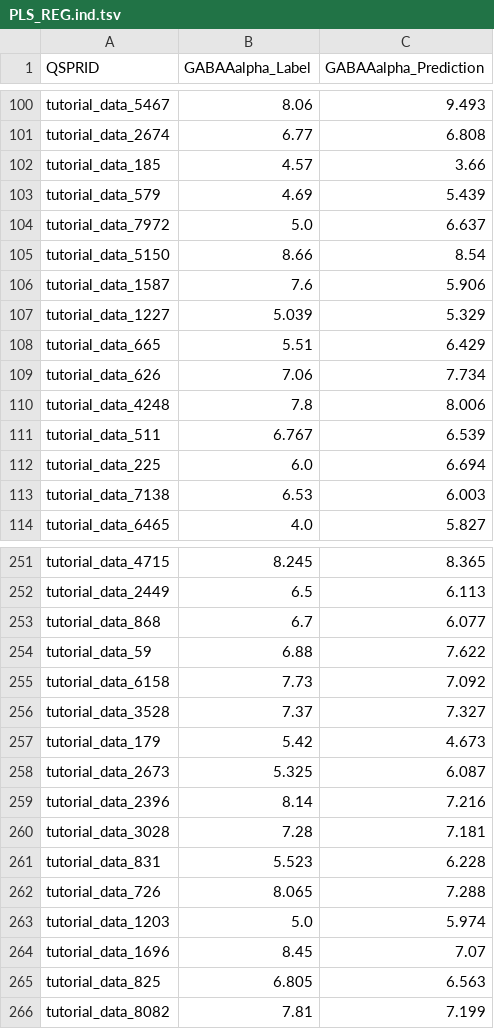
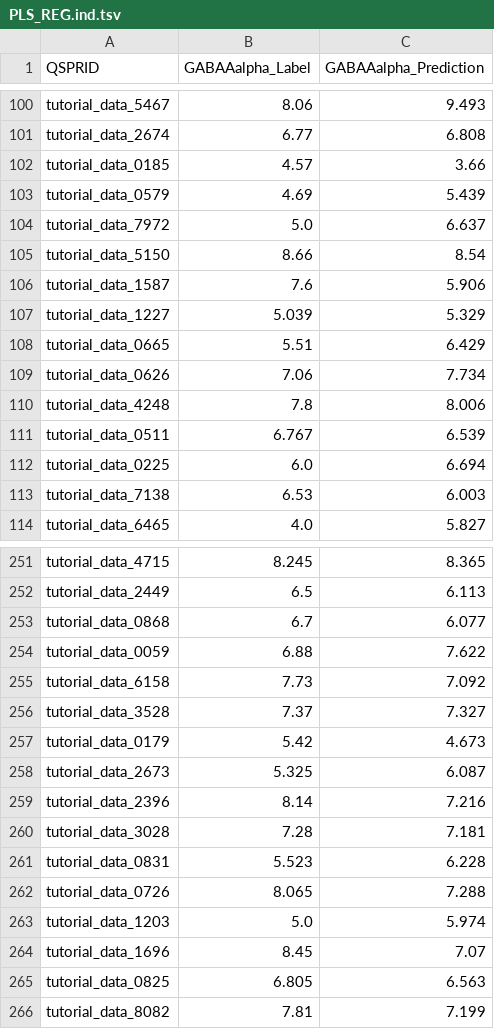
Before and after one commit to CDDLeiden/QSPRpred, a TSV file: tutorial/expected/PLS_REG/PLS_REG.ind.tsv, drawn as a sheet; only a part is shown, gaps mark what is left out; the diff covers the shown part only.

```diff
--- a/tutorial/expected/PLS_REG/PLS_REG.ind.tsv
+++ b/tutorial/expected/PLS_REG/PLS_REG.ind.tsv
@@ -101,4 +101,4 @@ tutorial_data_5467	8.06	9.493
 tutorial_data_2674	6.77	6.808
-tutorial_data_185	4.57	3.66
-tutorial_data_579	4.69	5.439
+tutorial_data_0185	4.57	3.66
+tutorial_data_0579	4.69	5.439
 tutorial_data_7972	5.0	6.637
@@ -107,7 +107,7 @@ tutorial_data_1587	7.6	5.906
 tutorial_data_1227	5.039	5.329
-tutorial_data_665	5.51	6.429
-tutorial_data_626	7.06	7.734
+tutorial_data_0665	5.51	6.429
+tutorial_data_0626	7.06	7.734
 tutorial_data_4248	7.8	8.006
-tutorial_data_511	6.767	6.539
-tutorial_data_225	6.0	6.694
+tutorial_data_0511	6.767	6.539
+tutorial_data_0225	6.0	6.694
 tutorial_data_7138	6.53	6.003
@@ -252,7 +252,7 @@ tutorial_data_4715	8.245	8.365
 tutorial_data_2449	6.5	6.113
-tutorial_data_868	6.7	6.077
-tutorial_data_59	6.88	7.622
+tutorial_data_0868	6.7	6.077
+tutorial_data_0059	6.88	7.622
 tutorial_data_6158	7.73	7.092
 tutorial_data_3528	7.37	7.327
-tutorial_data_179	5.42	4.673
+tutorial_data_0179	5.42	4.673
 tutorial_data_2673	5.325	6.087
@@ -260,7 +260,7 @@ tutorial_data_2396	8.14	7.216
 tutorial_data_3028	7.28	7.181
-tutorial_data_831	5.523	6.228
-tutorial_data_726	8.065	7.288
+tutorial_data_0831	5.523	6.228
+tutorial_data_0726	8.065	7.288
 tutorial_data_1203	5.0	5.974
 tutorial_data_1696	8.45	7.07
-tutorial_data_825	6.805	6.563
+tutorial_data_0825	6.805	6.563
 tutorial_data_8082	7.81	7.199
```
Also changed, not shown: 50 edited cells elsewhere in this file, tutorial/expected/ExtraTreesClassifier/ExtraTreesClassifier.ind.tsv, tutorial/expected/PLS_REG/PLS_REG.cv.tsv, 3 other files.
